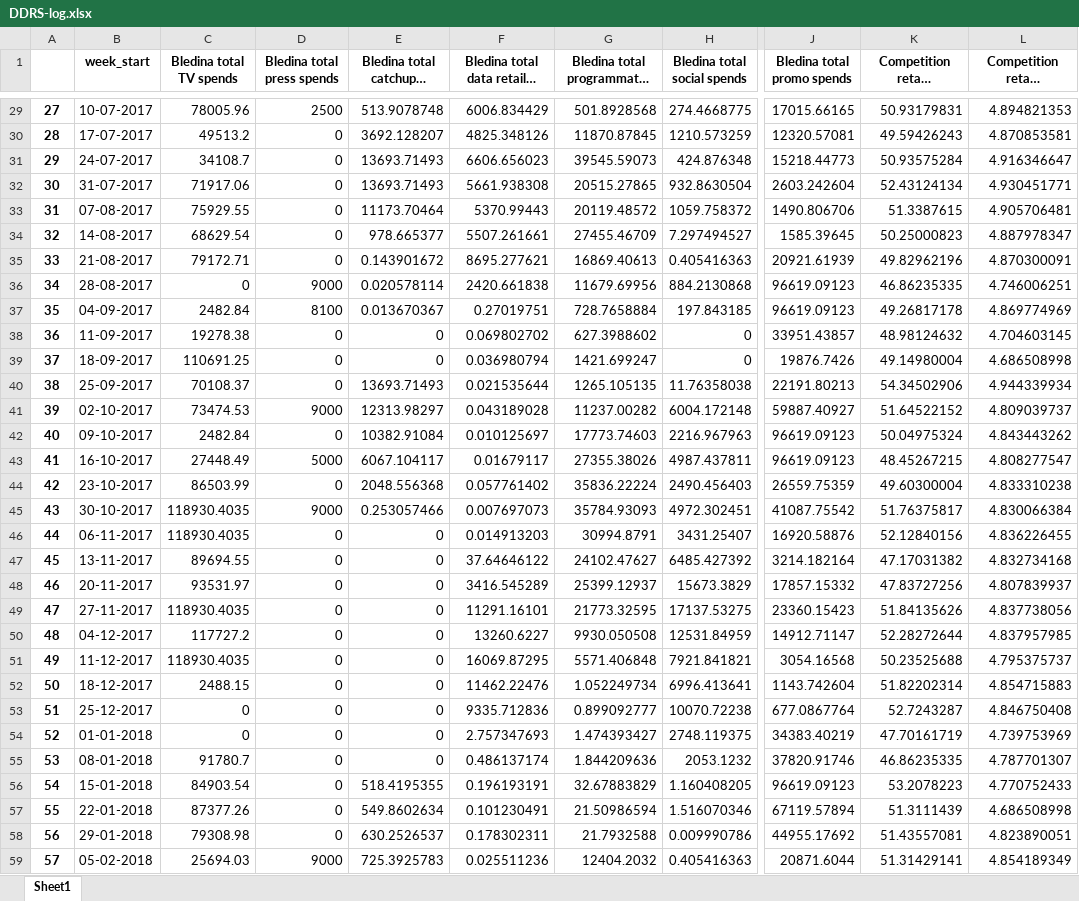
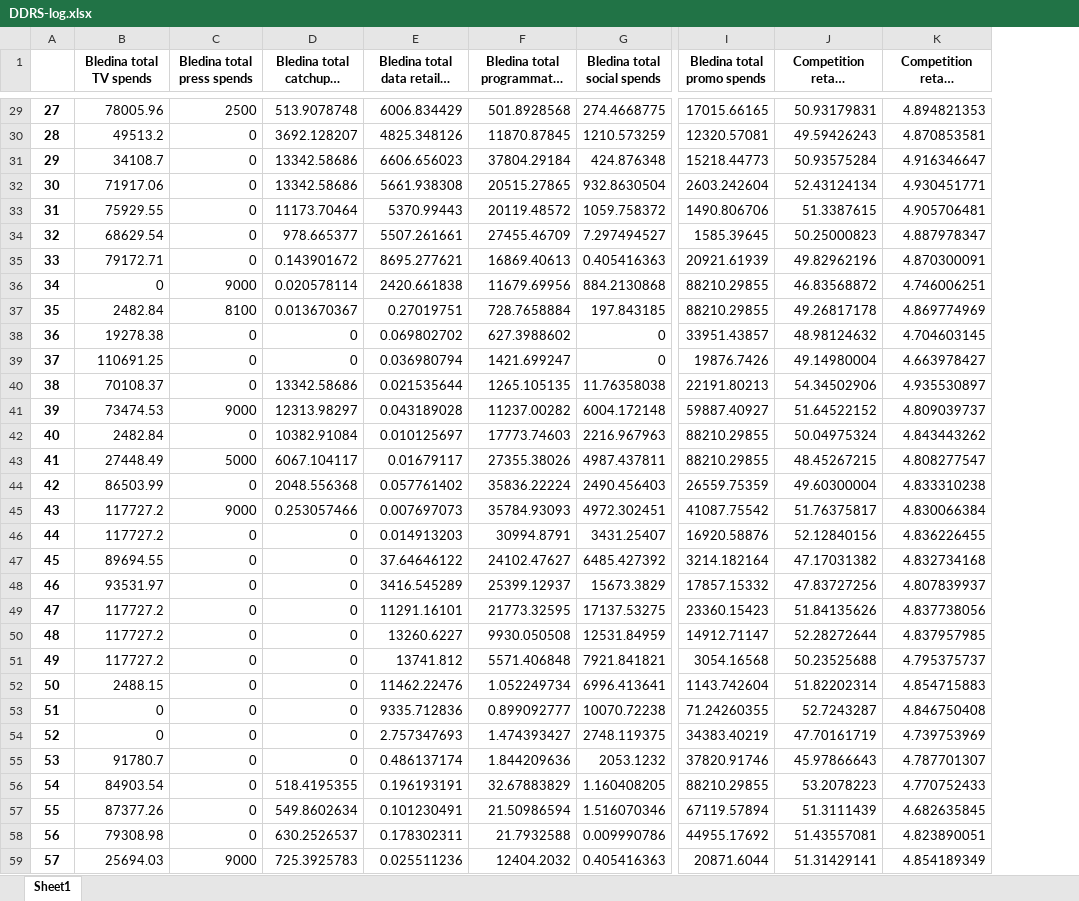
Before and after one commit to Quest-360/Danone_France, an Excel workbook: DDRS-log.xlsx, sheet Sheet1, drawn as a sheet; only a part is shown, gaps mark what is left out; long unchanged cells end in …; values as stored, in another font and other column widths than the file's, no borders; removed rows and columns are numbered as before the commit, all else as after; the diff covers the shown part only; the diff names each change by its address in the sheet, - before the commit and + after, or states it on an @@ line.

```diff
--- a/DDRS-log.xlsx (sheet Sheet1)
+++ b/DDRS-log.xlsx (sheet Sheet1)
-column B (week_start), rows 29-59: 10-07-2017 | 17-07-2017 | 24-07-2017 | 31-07-2017 | 07-08-2017 | 14-08-2017 | 21-08-2017 | 28-08-2017 | 04-09-2017 | 11-09-2017 | 18-09-2017 | 25-09-2017 | 02-10-2017 | 09-10-2017 | 16-10-2017 | 23-10-2017 | 30-10-2017 | 06-11-2017 | 13-11-2017 | 20-11-2017 | 27-11-2017 | 04-12-2017 | 11-12-2017 | 18-12-2017 | 25-12-2017 | 01-01-2018 | 08-01-2018 | 15-01-2018 | 22-01-2018 | 29-01-2018 | 05-02-2018
-D31:D32 (Bledina total catchuptv spends): 13693.71493
+D31:D32 (Bledina total catchuptv spends): 13342.58686
-F31: 39545.59073
+F31: 37804.29184
-I36:I37 (Bledina total promo spends): 96619.09123
+I36:I37 (Bledina total promo spends): 88210.29855
-J36: 46.86235335
+J36: 46.83568872
-K39: 4.686508998
+K39: 4.663978427
-D40 (Bledina total catchuptv spends): 13693.71493
+D40 (Bledina total catchuptv spends): 13342.58686
-K40: 4.944339934
+K40: 4.935530897
-I42:I43 (Bledina total promo spends): 96619.09123
+I42:I43 (Bledina total promo spends): 88210.29855
-B45:B46 (Bledina total TV spends): 118930.4035
+B45:B46 (Bledina total TV spends): 117727.2
-B49 (Bledina total TV spends): 118930.4035
+B49 (Bledina total TV spends): 117727.2
-B51 (Bledina total TV spends): 118930.4035
+B51 (Bledina total TV spends): 117727.2
-E51: 16069.87295
+E51: 13741.812
-I53 (Bledina total promo spends): 677.0867764
+I53 (Bledina total promo spends): 71.24260355
-J55: 46.86235335
+J55: 45.97866643
-I56 (Bledina total promo spends): 96619.09123
+I56 (Bledina total promo spends): 88210.29855
-K57: 4.686508998
+K57: 4.682635845
```
Also changed, not shown: 108 edited cells elsewhere in this sheet, DDRS-logwins.xlsx, 7 other files.
